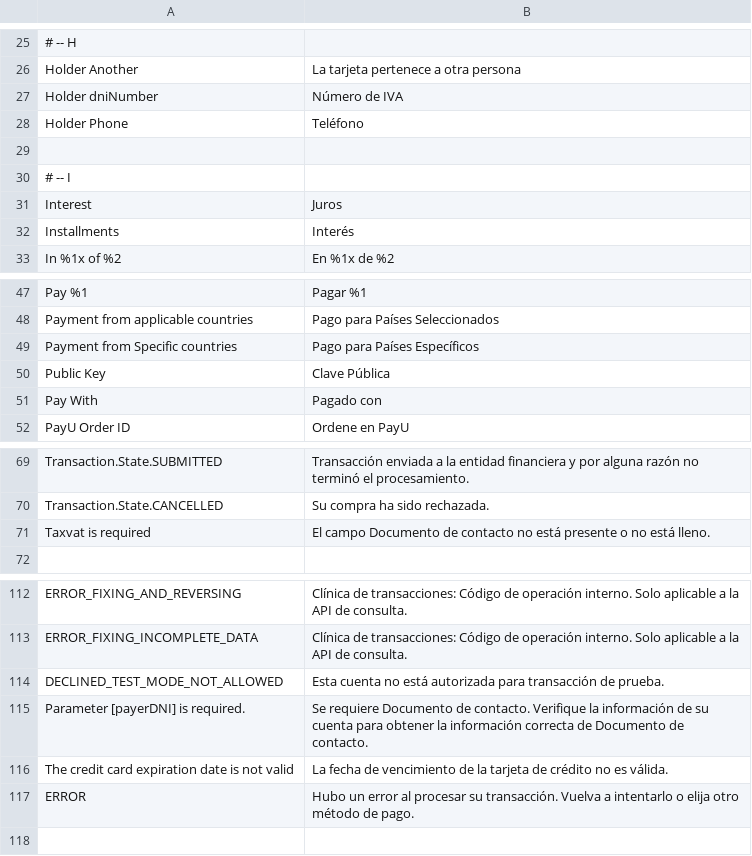
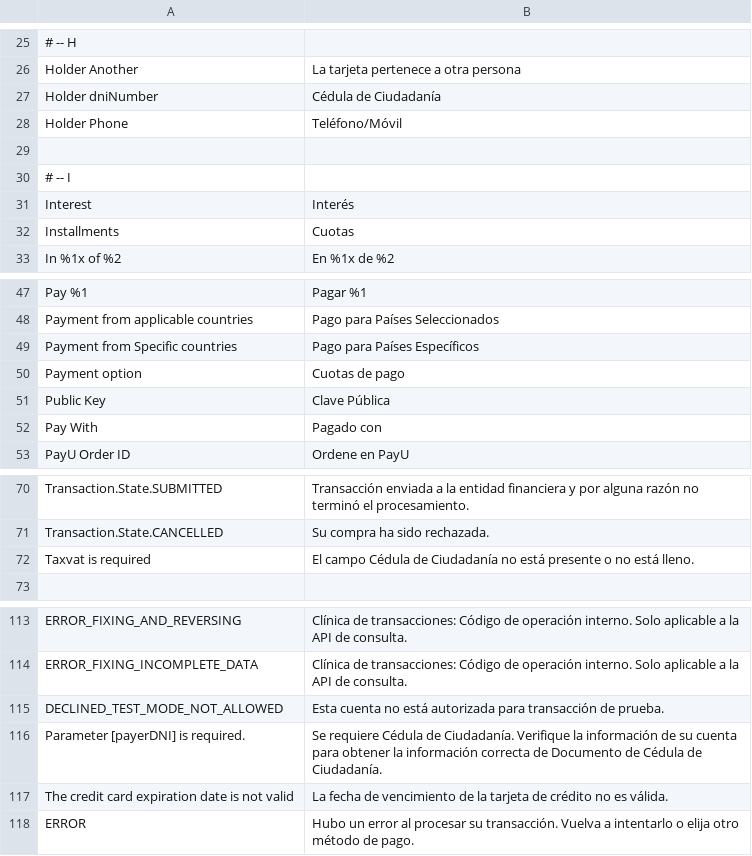
Before and after one commit to lmarquine/module-dholi-payu-mirror, a CSV file: src/module-dholi-payu/i18n/es_CO.csv, drawn as a sheet; only a part is shown, gaps mark what is left out.

```diff
--- a/src/module-dholi-payu/i18n/es_CO.csv
+++ b/src/module-dholi-payu/i18n/es_CO.csv
@@ -26,8 +26,8 @@
 "Holder Another","La tarjeta pertenece a otra persona"
-"Holder dniNumber","Número de IVA"
-"Holder Phone","Teléfono"
+"Holder dniNumber","Cédula de Ciudadanía"
+"Holder Phone","Teléfono/Móvil"
 
 # -- I
-"Interest","Juros"
-"Installments","Interés"
+"Interest","Interés"
+"Installments","Cuotas"
 "In %1x of %2","En %1x de %2"
@@ -49,2 +49,3 @@
 "Payment from Specific countries","Pago para Países Específicos"
+"Payment option","Cuotas de pago"
 "Public Key","Clave Pública"
@@ -70,3 +71,3 @@
 "Transaction.State.CANCELLED","Su compra ha sido rechazada."
-"Taxvat is required","El campo Documento de contacto no está presente o no está lleno."
+"Taxvat is required","El campo Cédula de Ciudadanía no está presente o no está lleno."
 
@@ -114,3 +115,3 @@
 "DECLINED_TEST_MODE_NOT_ALLOWED","Esta cuenta no está autorizada para transacción de prueba."
-"Parameter [payerDNI] is required.","Se requiere Documento de contacto. Verifique la información de su cuenta para obtener la información correcta de Documento de contacto."
+"Parameter [payerDNI] is required.","Se requiere Cédula de Ciudadanía. Verifique la información de su cuenta para obtener la información correcta de Documento de Cédula de Ciudadanía."
 "The credit card expiration date is not valid","La fecha de vencimiento de la tarjeta de crédito no es válida."
```
Also changed, not shown: src/module-dholi-payu/i18n/pt_BR.csv, 11 other files.
